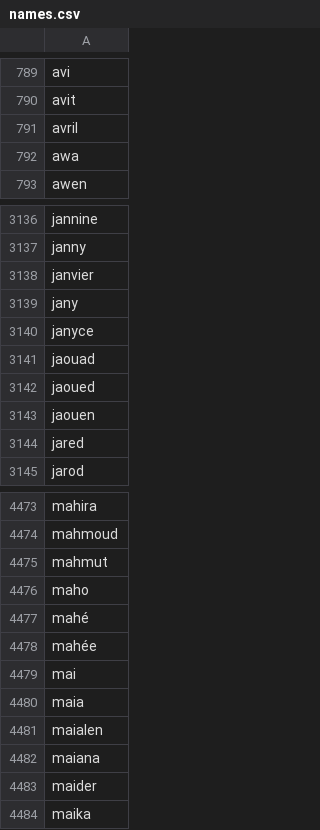
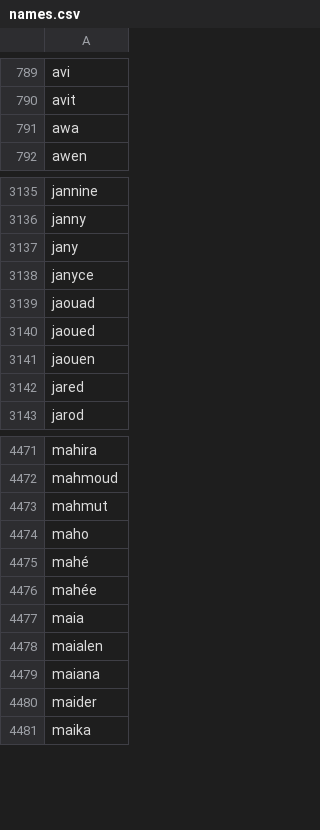
Before and after one commit to MAIF/melusine, a CSV file: melusine/config/names.csv, drawn as a sheet; only a part is shown, gaps mark what is left out.

```diff
--- a/melusine/config/names.csv
+++ b/melusine/config/names.csv
@@ -790,3 +790,2 @@ avi
 avit
-avril
 awa
@@ -3137,3 +3136,2 @@ jannine
 janny
-janvier
 jany
@@ -4478,3 +4476,2 @@ mahé
 mahée
-mai
 maia
```
Also changed, not shown: 2 other files.
